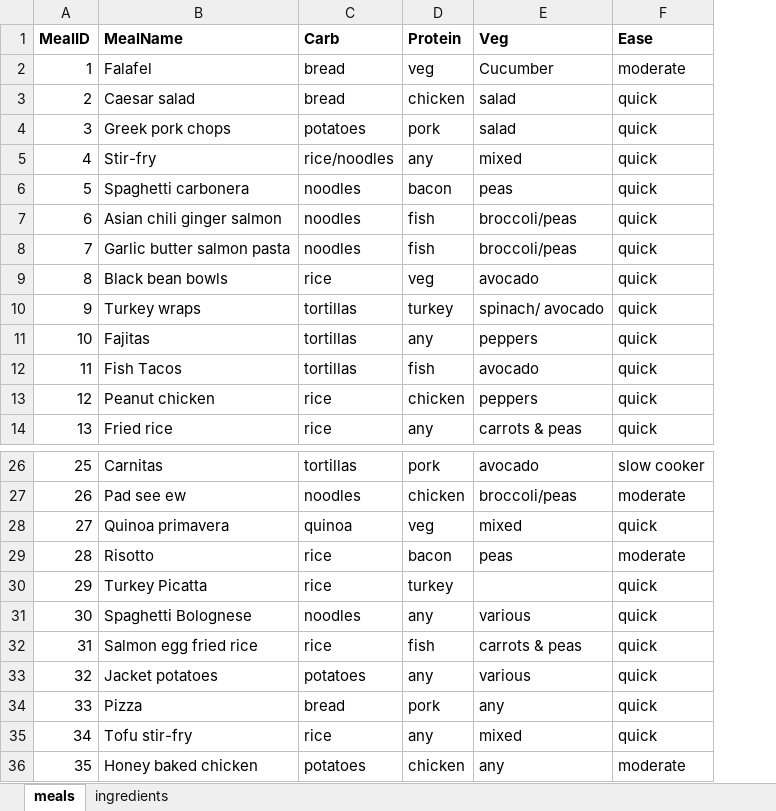
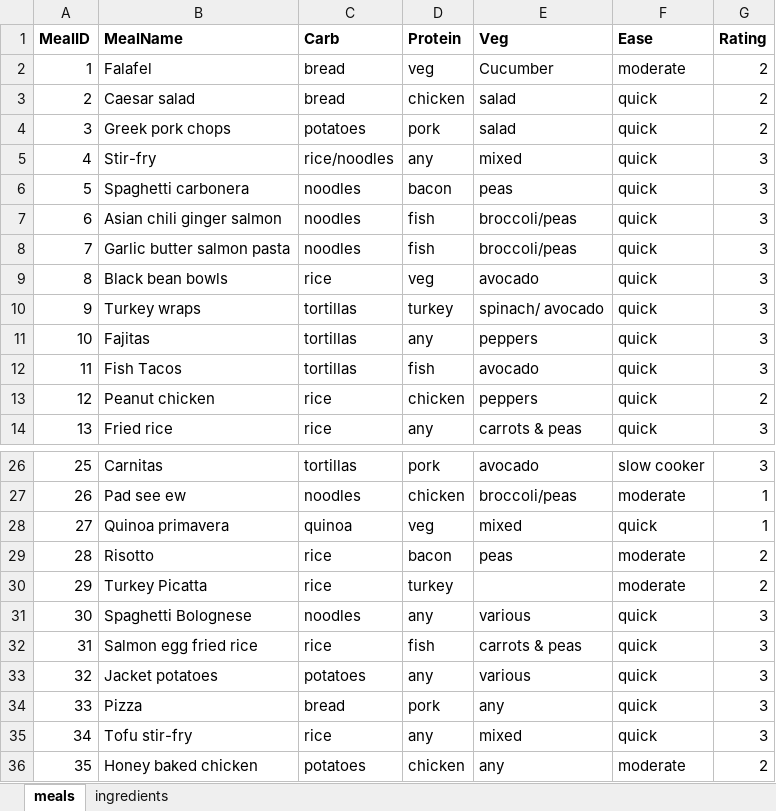
Before and after one commit to deg75kd/DinnerRandomizer, an Excel workbook: meals.xlsx, sheet meals, drawn as a sheet; only a part is shown, gaps mark what is left out; values as stored, in another font and other column widths than the file's, no borders; the diff names each change by its address in the sheet, - before the commit and + after, or states it on an @@ line.

Commit message:
Added ratings to meals 2

```diff
--- a/meals.xlsx (sheet meals)
+++ b/meals.xlsx (sheet meals)
+column G (Rating), rows 2-14: 2 | 2 | 2 | 3 | 3 | 3 | 3 | 3 | 3 | 3 | 3 | 2 | 3; rows 26-36: 3 | 1 | 1 | 2 | 2 | 3 | 3 | 3 | 3 | 3 | 2
-F30 (Ease): quick
+F30 (Ease): moderate
```
Also changed, not shown: sheet ingredients, 2 other files.
